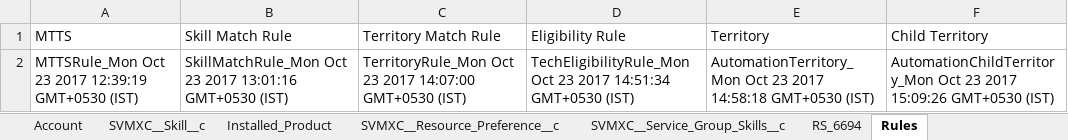
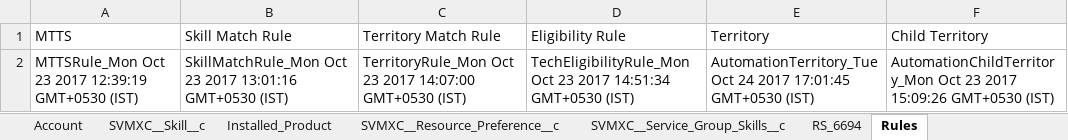
Before and after one commit to AbdulSvmx/Sahi_Project_Lightning, an Excel workbook: svmx/test_lab/test_cases/optimax/op_excleData/automation.xlsx, sheet Rules, drawn as a sheet; values as stored, in another font and other column widths than the file's, no borders; the diff names each change by its address in the sheet, - before the commit and + after, or states it on an @@ line.

```diff
--- a/svmx/test_lab/test_cases/optimax/op_excleData/automation.xlsx (sheet Rules)
+++ b/svmx/test_lab/test_cases/optimax/op_excleData/automation.xlsx (sheet Rules)
-E2 (Territory): AutomationTerritory_Mon Oct 23 2017 14:58:18 GMT+0530 (IST)
+E2 (Territory): AutomationTerritory_Tue Oct 24 2017 17:01:45 GMT+0530 (IST)
```
Also changed, not shown: 1 other file.
